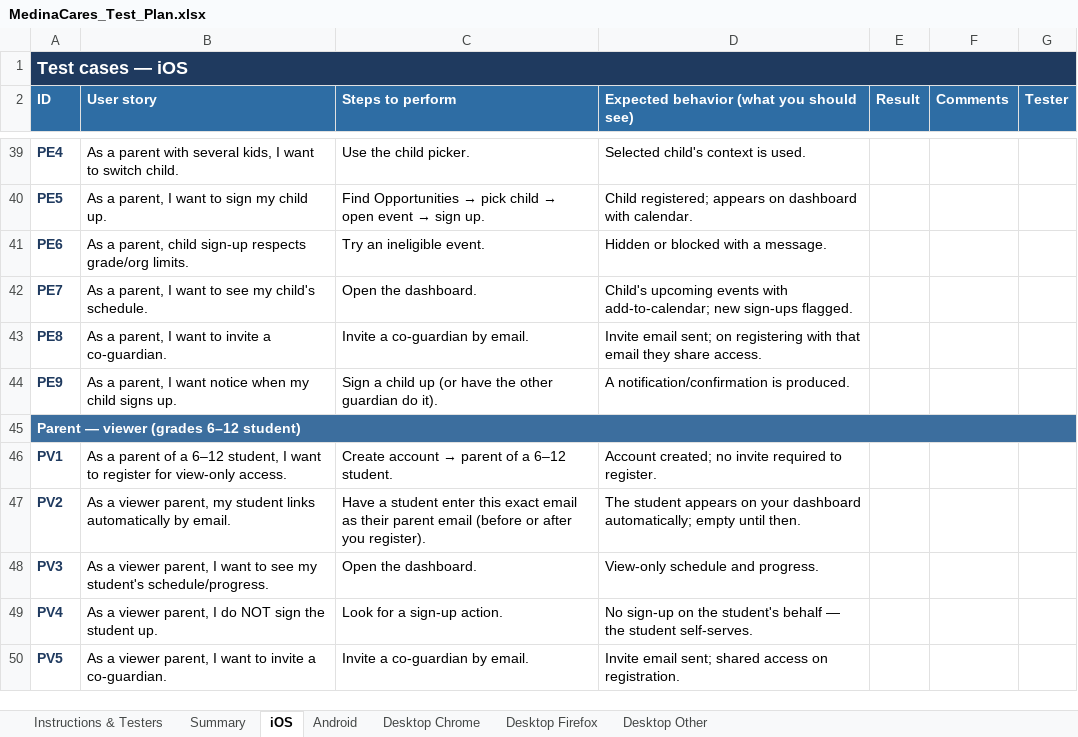
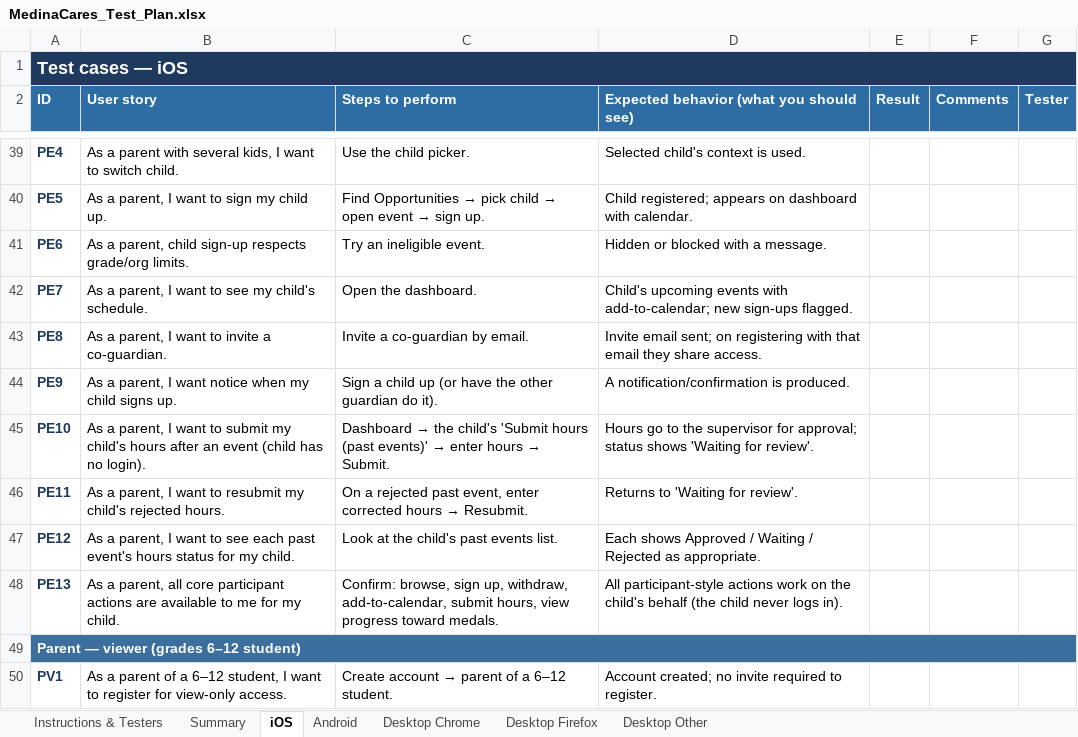
Before and after one commit to mcc-del/VSMS, an Excel workbook: MedinaCares_Test_Plan.xlsx, sheet iOS, drawn as a sheet; only a part is shown, gaps mark what is left out; the shorter side is filled out with more unchanged rows; values as stored, in another font and other column widths than the file's, no borders; conditional formats not drawn; the diff names each change by its address in the sheet, - before the commit and + after, or states it on an @@ line.

```diff
--- a/MedinaCares_Test_Plan.xlsx (sheet iOS)
+++ b/MedinaCares_Test_Plan.xlsx (sheet iOS)
+row 45: PE10 | As a parent, I want to submit my child's hours after an event (child has no login). | Dashboard → the child's 'Submit hours (past events)' → enter hours → Submit. | Hours go to the supervisor for approval; status shows 'Waiting for review'.
+row 46: PE11 | As a parent, I want to resubmit my child's rejected hours. | On a rejected past event, enter corrected hours → Resubmit. | Returns to 'Waiting for review'.
+row 47: PE12 | As a parent, I want to see each past event's hours status for my child. | Look at the child's past events list. | Each shows Approved / Waiting / Rejected as appropriate.
+row 48: PE13 | As a parent, all core participant actions are available to me for my child. | Confirm: browse, sign up, withdraw, add-to-calendar, submit hours, view progress toward medals. | All participant-style actions work on the child's behalf (the child never logs in).
```
Also changed, not shown: sheet Summary, sheet Android, sheet Desktop Other, sheet Desktop Chrome, sheet Desktop Firefox.
